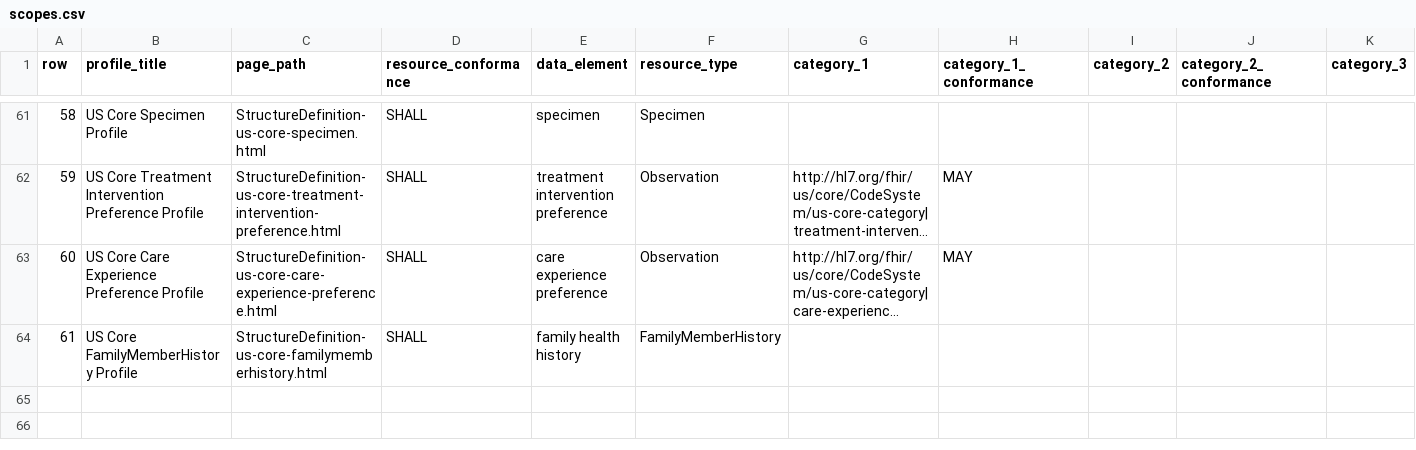
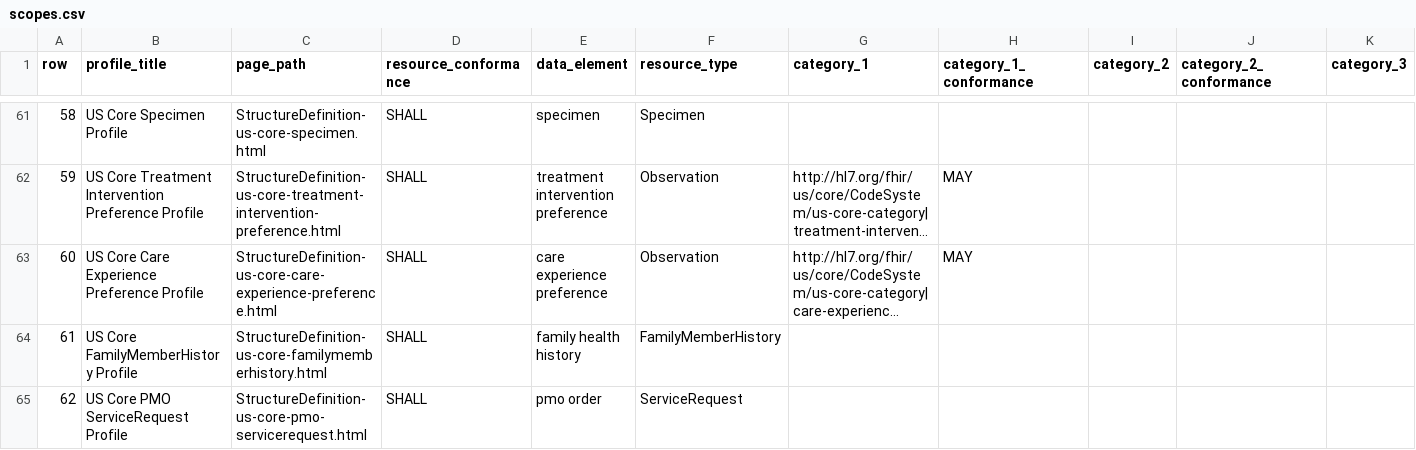
Before and after one commit to HL7/US-Core, a CSV file: input/data/scopes.csv, drawn as a sheet; only a part is shown, gaps mark what is left out; long unchanged cells end in …; rows hold the shown columns only; the diff names each change by its address in the sheet, - before the commit and + after, or states it on an @@ line.

```diff
--- a/input/data/scopes.csv
+++ b/input/data/scopes.csv
+row 65: 62 | US Core PMO ServiceRequest Profile | StructureDefinition-us-core-pmo-servicerequest.html | SHALL | pmo order | ServiceRequest
```
Also changed, not shown: input/data/provenance-elements.csv, input/data/uscdi-table.csv, 38 other files.
